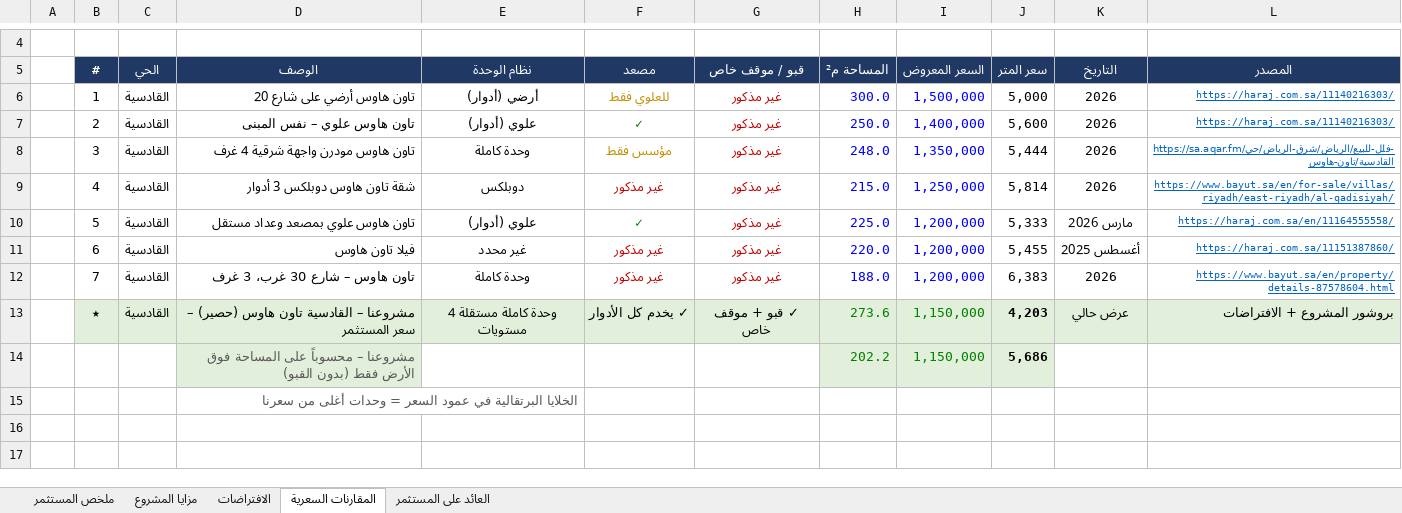
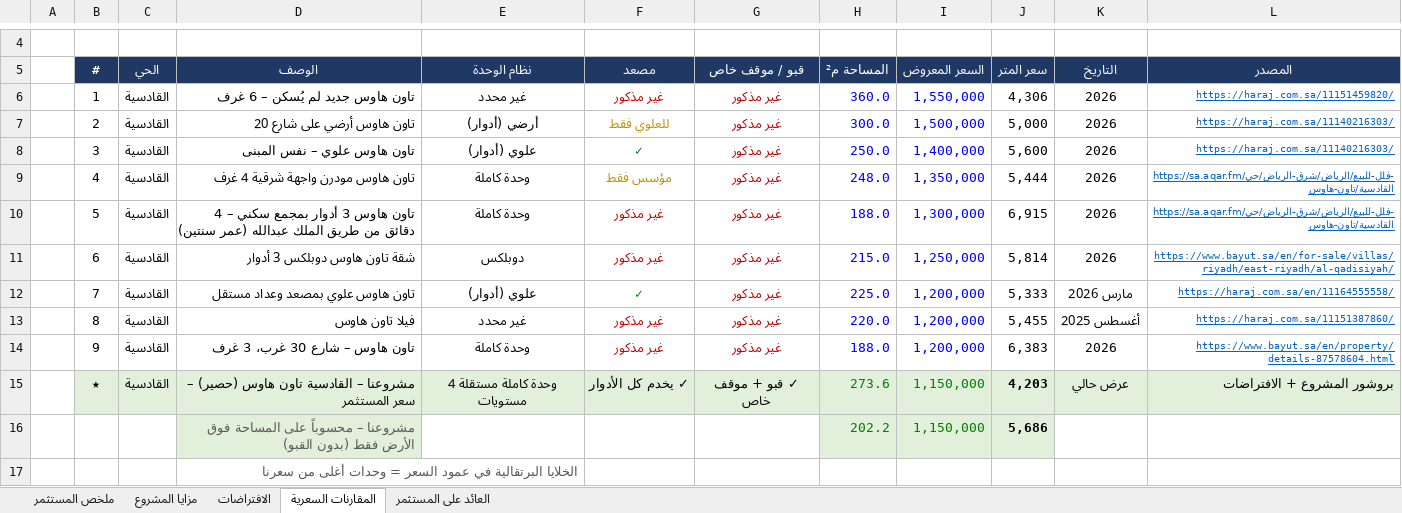
Before and after one commit to finance179/wagdy, an Excel workbook: feasibility/دراسة_جدوى_12_تاون_هاوس_القادسية.xlsx, sheet المقارنات السعرية, drawn as a sheet; only a part is shown, gaps mark what is left out; the shorter side is filled out with more unchanged rows; values as stored, in another font and other column widths than the file's, no borders; charts and pictures and conditional formats not drawn; addresses are those after the commit; the diff covers the shown part only; the diff names each change by its address in the sheet, - before the commit and + after, or states it on an @@ line.

```diff
--- a/feasibility/دراسة_جدوى_12_تاون_هاوس_القادسية.xlsx (sheet المقارنات السعرية)
+++ b/feasibility/دراسة_جدوى_12_تاون_هاوس_القادسية.xlsx (sheet المقارنات السعرية)
+row 6:  | 1 | القادسية | تاون هاوس جديد لم يُسكن – 6 غرف | غير محدد | غير مذكور | غير مذكور | 360.0 | 1,550,000 | 4,306 | 2026 | https://haraj.com.sa/11151459820/
-B7 (#): 1
+B7 (#): 2
-B8 (#): 2
+B8 (#): 3
-B9 (#): 3
+B9 (#): 4
+row 10:  | 5 | القادسية | تاون هاوس 3 أدوار بمجمع سكني – 4 دقائق من طريق الملك عبدالله (عمر سنتين) | وحدة كاملة | غير مذكور | غير مذكور | 188.0 | 1,300,000 | 6,915 | 2026 | https://sa.aqar.fm/فلل-للبيع/الرياض/شرق-الرياض/حي-القادسية/تاون-هاوس
-B11 (#): 4
+B11 (#): 6
-B12 (#): 5
+B12 (#): 7
-B13 (#): 6
+B13 (#): 8
-B14 (#): 7
+B14 (#): 9
```
Also changed, not shown: 31 added rows, 3 removed rows and 7 edited cells elsewhere in this sheet, sheet ملخص المستثمر, sheet مزايا المشروع, sheet العائد على المستثمر, formulas that keep their value, charts or pictures.
